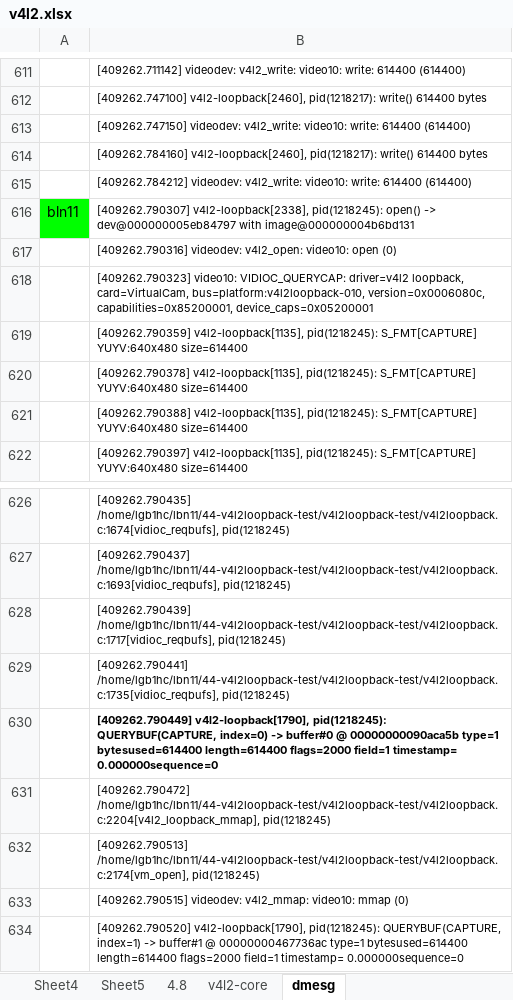
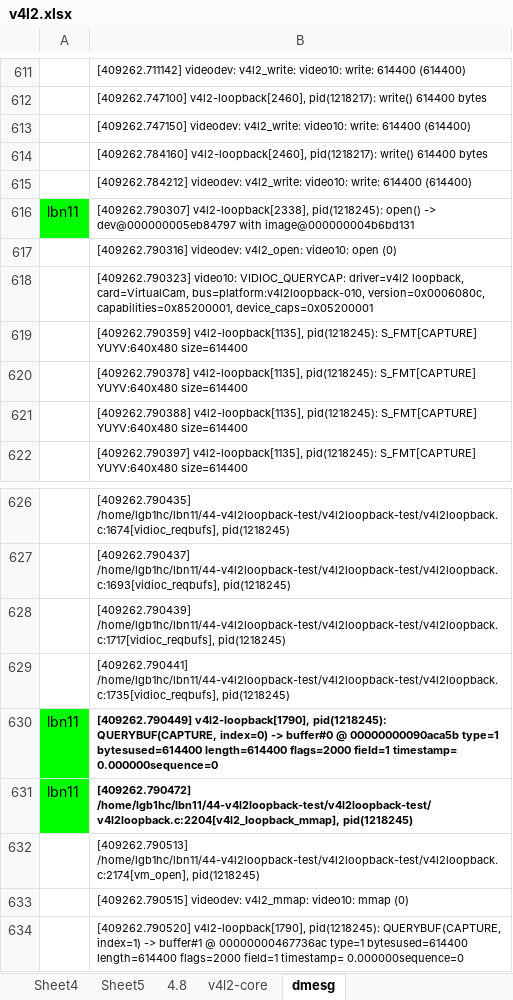
Before and after one commit to lbnguyen11/v4l2loopback-test, an Excel workbook: v4l2.xlsx, sheet dmesg, drawn as a sheet; only a part is shown, gaps mark what is left out; values as stored, in another font and other column widths than the file's, no borders; charts and pictures not drawn; the diff names each change by its address in the sheet, - before the commit and + after, or states it on an @@ line.

```diff
--- a/v4l2.xlsx (sheet dmesg)
+++ b/v4l2.xlsx (sheet dmesg)
-A616: bln11
+A616: lbn11
-A630:A631: (empty)
+A630:A631: lbn11
-A630:A631 fill: none
+A630:A631 fill: #00FF00
-B631 bold: off
+B631 bold: on
```
Also changed, not shown: sheet lbn11-v4l2loopback-demo.c, charts or pictures, 1 other file.
